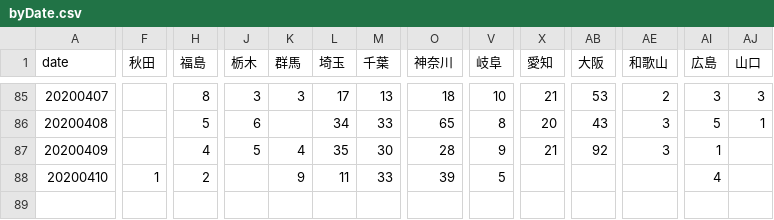
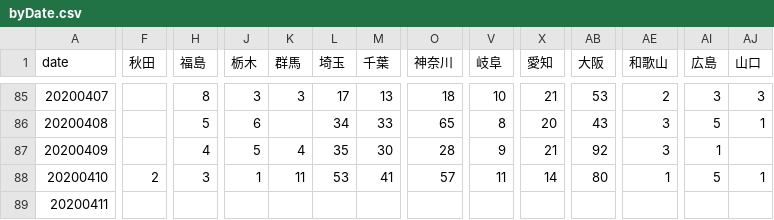
Before and after one commit to vz-shark/cov19-curve-japan, a CSV file: cache/byDate.csv, drawn as a sheet; only a part is shown, gaps mark what is left out; rows hold the shown columns only; the diff covers the shown part only; the diff names each change by its address in the sheet, - before the commit and + after, or states it on an @@ line.

```diff
--- a/cache/byDate.csv
+++ b/cache/byDate.csv
-F88 (秋田): 1
+F88 (秋田): 2
-H88 (福島): 2
+H88 (福島): 3
-J88 (栃木): (empty)
+J88 (栃木): 1
-K88 (群馬): 9
+K88 (群馬): 11
-L88 (埼玉): 11
+L88 (埼玉): 53
-M88 (千葉): 33
+M88 (千葉): 41
-O88 (神奈川): 39
+O88 (神奈川): 57
-V88 (岐阜): 5
+V88 (岐阜): 11
-X88 (愛知): (empty)
+X88 (愛知): 14
-AB88 (大阪): (empty)
+AB88 (大阪): 80
-AE88 (和歌山): (empty)
+AE88 (和歌山): 1
-AI88 (広島): 4
+AI88 (広島): 5
-AJ88 (山口): (empty)
+AJ88 (山口): 1
+row 89: 20200411
```
Also changed, not shown: 4 edited cells elsewhere in this file, 1 other file.
